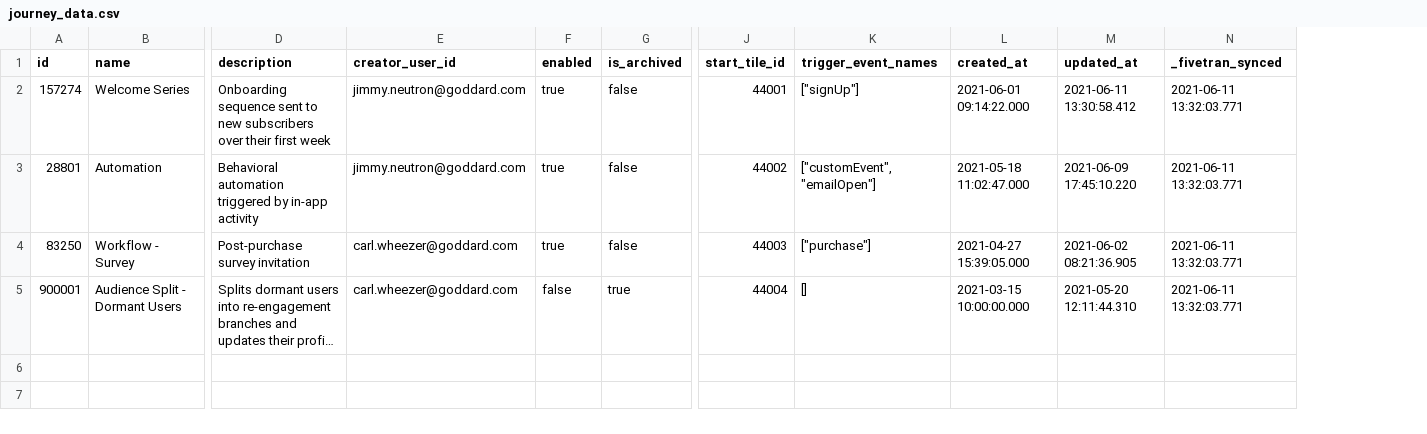
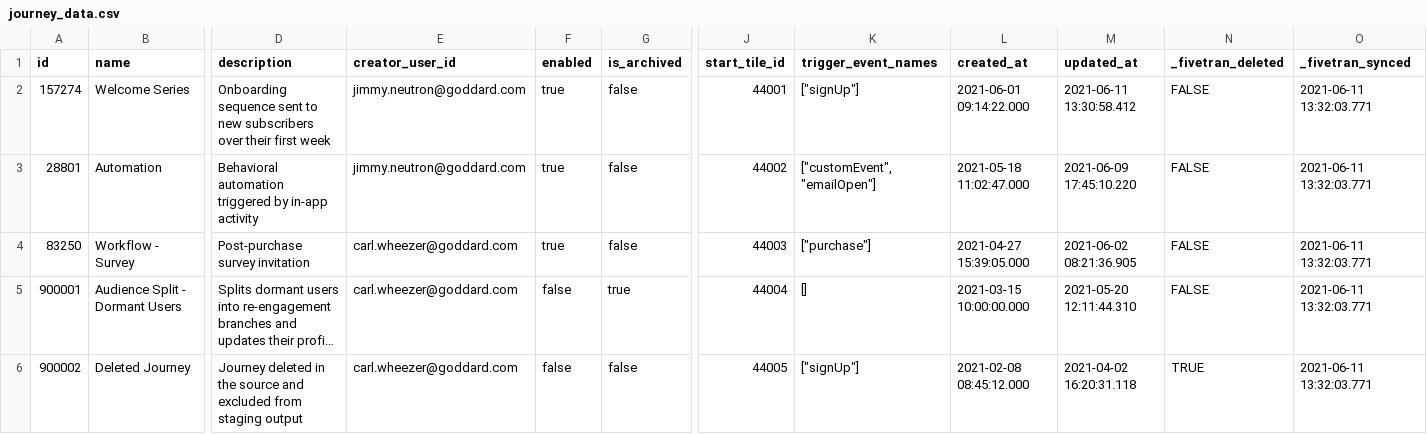
Before and after one commit to fivetran/dbt_iterable, a CSV file: integration_tests/seeds/journey_data.csv, drawn as a sheet; only a part is shown, gaps mark what is left out; long unchanged cells end in …; rows hold the shown columns only; the diff names each change by its address in the sheet, - before the commit and + after, or states it on an @@ line.

```diff
--- a/integration_tests/seeds/journey_data.csv
+++ b/integration_tests/seeds/journey_data.csv
+column N (_fivetran_deleted), rows 2-5: all FALSE
+row 6: 900002 | Deleted Journey | Journey deleted in the source and excluded from staging output | carl.wheezer@goddard.com | false | false | 44005 | ["signUp"] | 2021-02-08 08:45:12.000 | 2021-04-02 16:20:31.118 | TRUE | 2021-06-11 13:32:03.771
```
Also changed, not shown: 4 other files.
